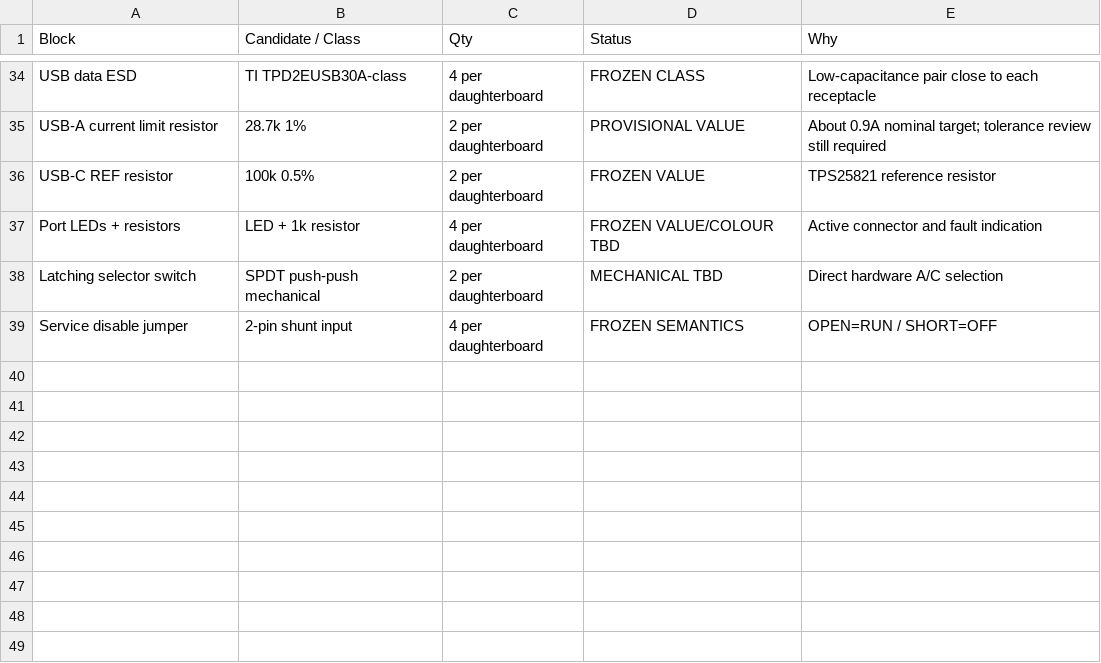
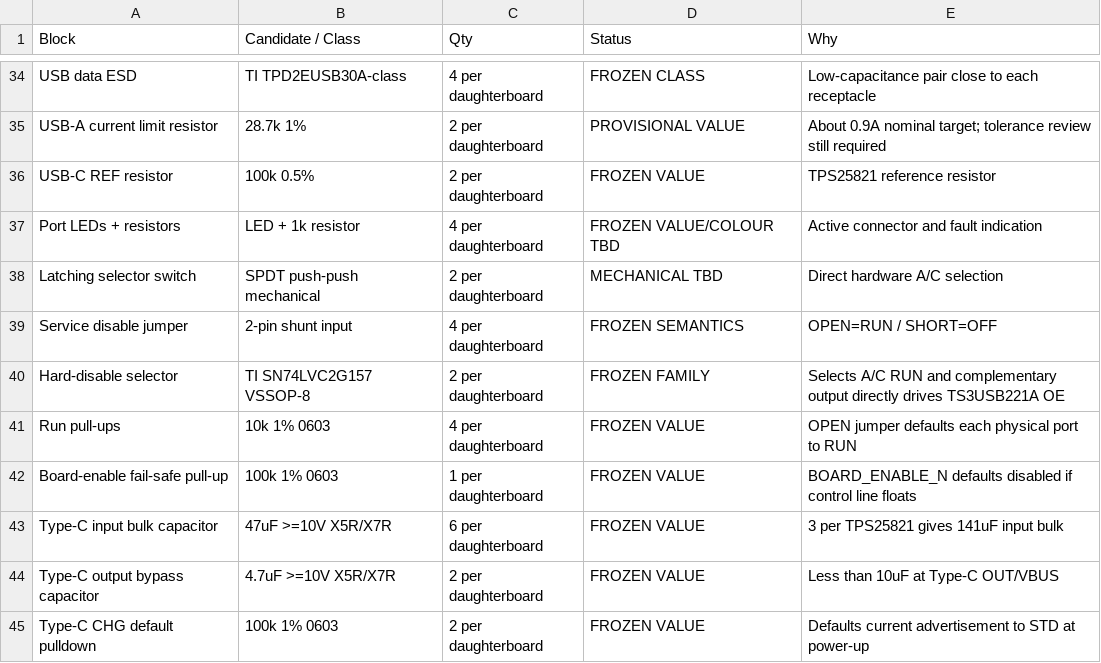
Before and after one commit to Ebdsaleh/SalixControllerBridge, a CSV file: hardware/motherboard/rev_a/docs/BOM_CANDIDATES.csv, drawn as a sheet; only a part is shown, gaps mark what is left out.

Commit message:
Wire front USB bank isolation and fail-safe controls

```diff
--- a/hardware/motherboard/rev_a/docs/BOM_CANDIDATES.csv
+++ b/hardware/motherboard/rev_a/docs/BOM_CANDIDATES.csv
@@ -39 +39,7 @@ Latching selector switch,SPDT push-push mechanical,2 per daughterboard,MECHANICA
 Service disable jumper,2-pin shunt input,4 per daughterboard,FROZEN SEMANTICS,OPEN=RUN / SHORT=OFF
+Hard-disable selector,TI SN74LVC2G157 VSSOP-8,2 per daughterboard,FROZEN FAMILY,Selects A/C RUN and complementary output directly drives TS3USB221A OE
+Run pull-ups,10k 1% 0603,4 per daughterboard,FROZEN VALUE,OPEN jumper defaults each physical port to RUN
+Board-enable fail-safe pull-up,100k 1% 0603,1 per daughterboard,FROZEN VALUE,BOARD_ENABLE_N defaults disabled if control line floats
+Type-C input bulk capacitor,47uF >=10V X5R/X7R,6 per daughterboard,FROZEN VALUE,3 per TPS25821 gives 141uF input bulk
+Type-C output bypass capacitor,4.7uF >=10V X5R/X7R,2 per daughterboard,FROZEN VALUE,Less than 10uF at Type-C OUT/VBUS
+Type-C CHG default pulldown,100k 1% 0603,2 per daughterboard,FROZEN VALUE,Defaults current advertisement to STD at power-up
```
Also changed, not shown: 4 other files.
